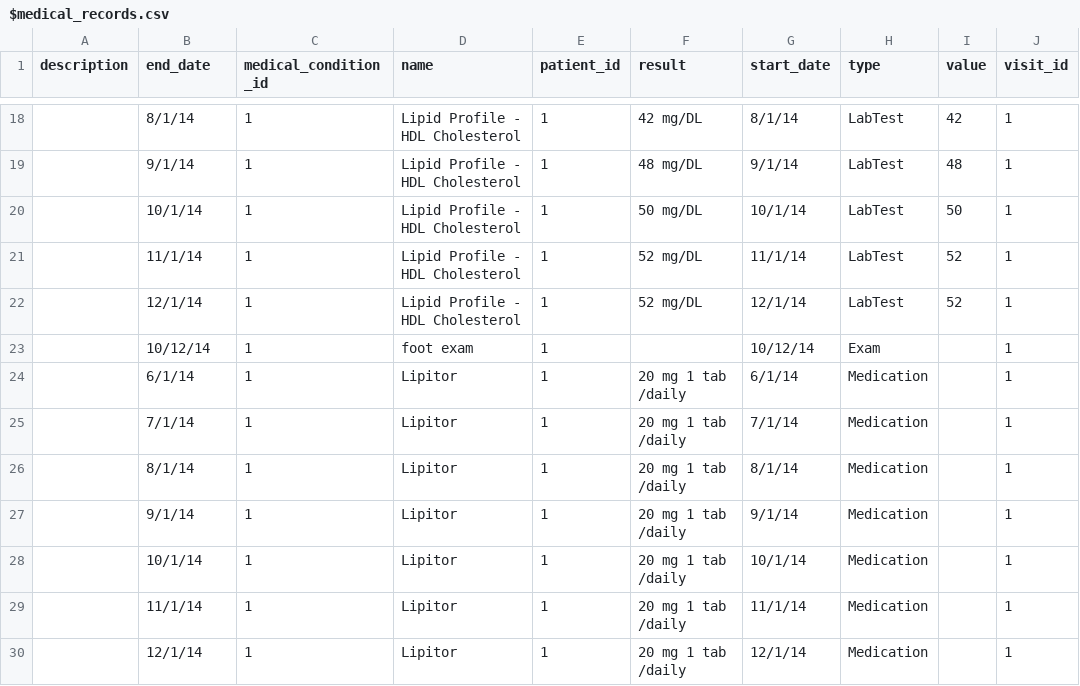
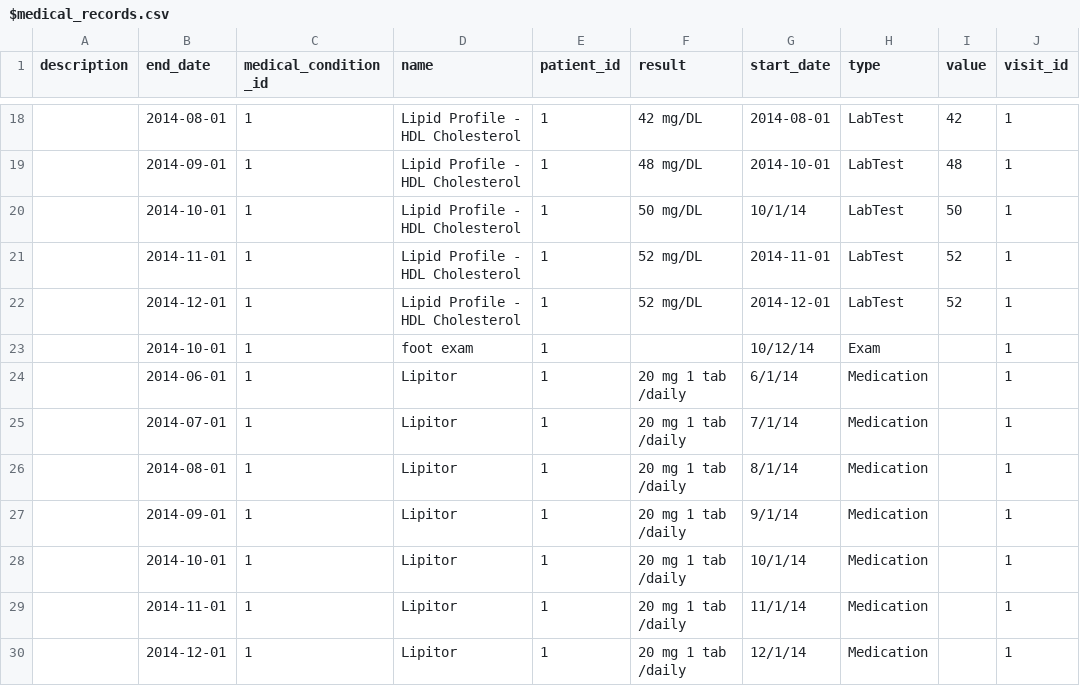
Before and after one commit to bethanyr/clinic_visualization, a CSV file: db/seed_data/$medical_records.csv, drawn as a sheet; only a part is shown, gaps mark what is left out; the diff covers the shown part only.

```diff
--- a/db/seed_data/$medical_records.csv
+++ b/db/seed_data/$medical_records.csv
@@ -18,13 +18,13 @@ description,end_date,medical_condition_id,name,patient_id,result,start_date,type
-,8/1/14,1,Lipid Profile - HDL Cholesterol,1,42 mg/DL,8/1/14,LabTest,42,1
-,9/1/14,1,Lipid Profile - HDL Cholesterol,1,48 mg/DL,9/1/14,LabTest,48,1
-,10/1/14,1,Lipid Profile - HDL Cholesterol,1,50 mg/DL,10/1/14,LabTest,50,1
-,11/1/14,1,Lipid Profile - HDL Cholesterol,1,52 mg/DL,11/1/14,LabTest,52,1
-,12/1/14,1,Lipid Profile - HDL Cholesterol,1,52 mg/DL,12/1/14,LabTest,52,1
-,10/12/14,1,foot exam,1,,10/12/14,Exam,,1
-,6/1/14,1,Lipitor,1,20 mg 1 tab /daily,6/1/14,Medication,,1
-,7/1/14,1,Lipitor,1,20 mg 1 tab /daily,7/1/14,Medication,,1
-,8/1/14,1,Lipitor,1,20 mg 1 tab /daily,8/1/14,Medication,,1
-,9/1/14,1,Lipitor,1,20 mg 1 tab /daily,9/1/14,Medication,,1
-,10/1/14,1,Lipitor,1,20 mg 1 tab /daily,10/1/14,Medication,,1
-,11/1/14,1,Lipitor,1,20 mg 1 tab /daily,11/1/14,Medication,,1
-,12/1/14,1,Lipitor,1,20 mg 1 tab /daily,12/1/14,Medication,,1
+,2014-08-01,1,Lipid Profile - HDL Cholesterol,1,42 mg/DL,2014-08-01,LabTest,42,1
+,2014-09-01,1,Lipid Profile - HDL Cholesterol,1,48 mg/DL,2014-10-01,LabTest,48,1
+,2014-10-01,1,Lipid Profile - HDL Cholesterol,1,50 mg/DL,10/1/14,LabTest,50,1
+,2014-11-01,1,Lipid Profile - HDL Cholesterol,1,52 mg/DL,2014-11-01,LabTest,52,1
+,2014-12-01,1,Lipid Profile - HDL Cholesterol,1,52 mg/DL,2014-12-01,LabTest,52,1
+,2014-10-01,1,foot exam,1,,10/12/14,Exam,,1
+,2014-06-01,1,Lipitor,1,20 mg 1 tab /daily,6/1/14,Medication,,1
+,2014-07-01,1,Lipitor,1,20 mg 1 tab /daily,7/1/14,Medication,,1
+,2014-08-01,1,Lipitor,1,20 mg 1 tab /daily,8/1/14,Medication,,1
+,2014-09-01,1,Lipitor,1,20 mg 1 tab /daily,9/1/14,Medication,,1
+,2014-10-01,1,Lipitor,1,20 mg 1 tab /daily,10/1/14,Medication,,1
+,2014-11-01,1,Lipitor,1,20 mg 1 tab /daily,11/1/14,Medication,,1
+,2014-12-01,1,Lipitor,1,20 mg 1 tab /daily,12/1/14,Medication,,1
```
Also changed, not shown: 32 edited cells elsewhere in this file.
